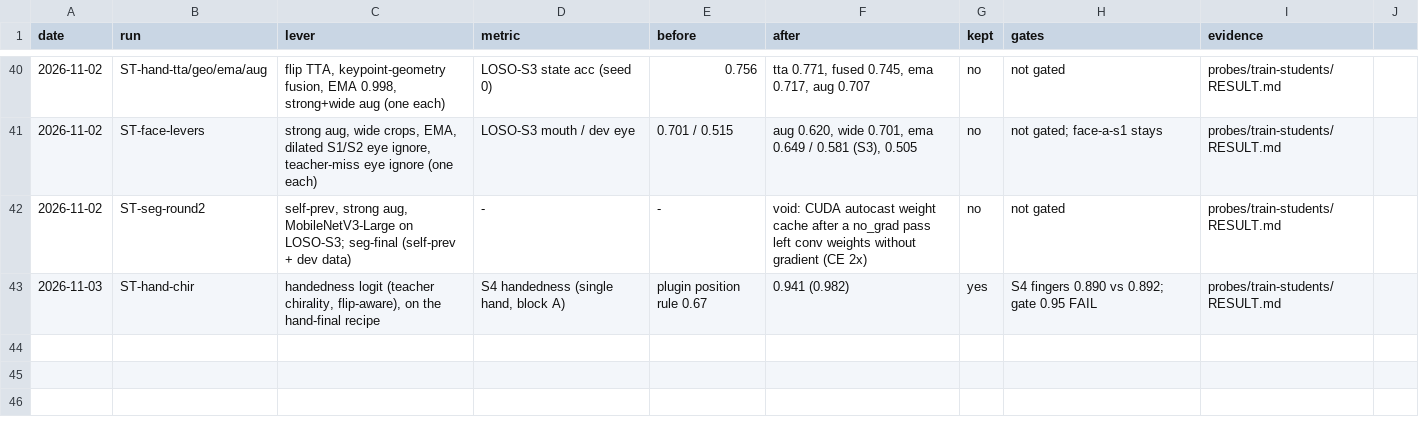
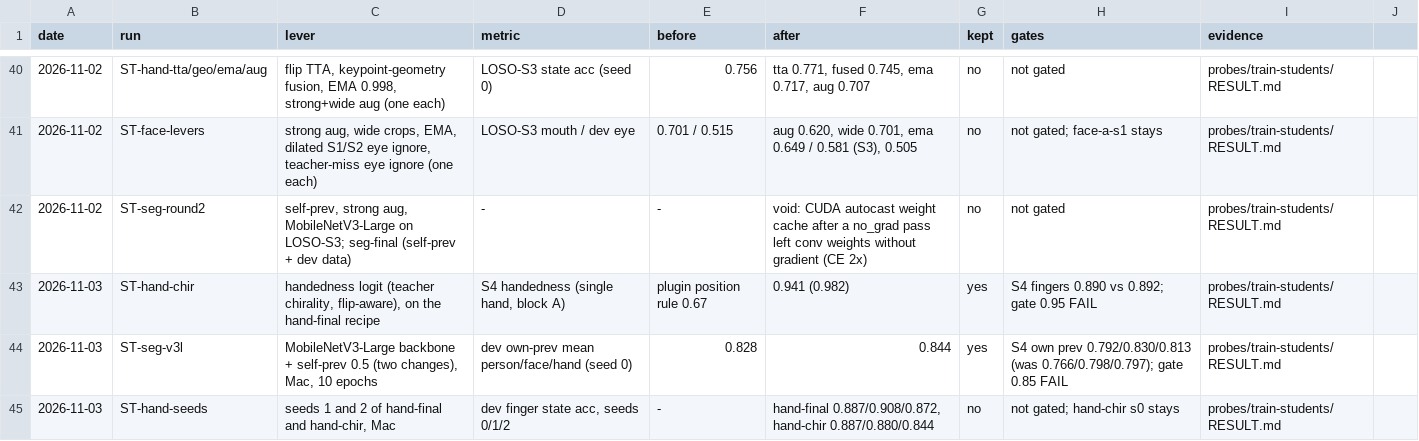
Before and after one commit to smashburger-dev/synthexis, a TSV file: docs/hillclimb.tsv, drawn as a sheet; only a part is shown, gaps mark what is left out; the diff names each change by its address in the sheet, - before the commit and + after, or states it on an @@ line.

Commit message:
Overnight Mac runs: seg-v3l shipped (S4 own prev 0.79/0.83/0.81), hand seed spread
seg-v3l (MobileNetV3-Large + self-prev) beat seg-a-s0 by 1.6 points on dev and
was gated once on S4: person/face/hand 0.792/0.830/0.813 with its own prev in
time order (was 0.766/0.798/0.797); gate 0.85 still missed. ANE p95 0.86 ms.
Two more seeds each of hand-final and hand-chir: dev finger states spread up to
4 points, hand-chir seed 0 stays shipped.

```diff
--- a/docs/hillclimb.tsv
+++ b/docs/hillclimb.tsv
+row 44: 2026-11-03 | ST-seg-v3l | MobileNetV3-Large backbone + self-prev 0.5 (two changes), Mac, 10 epochs | dev own-prev mean person/face/hand (seed 0) | 0.828 | 0.844 | yes | S4 own prev 0.792/0.830/0.813 (was 0.766/0.798/0.797); gate 0.85 FAIL | probes/train-students/RESULT.md
+row 45: 2026-11-03 | ST-hand-seeds | seeds 1 and 2 of hand-final and hand-chir, Mac | dev finger state acc, seeds 0/1/2 | - | hand-final 0.887/0.908/0.872, hand-chir 0.887/0.880/0.844 | no | not gated; hand-chir s0 stays | probes/train-students/RESULT.md
```
Also changed, not shown: 2 other files.
